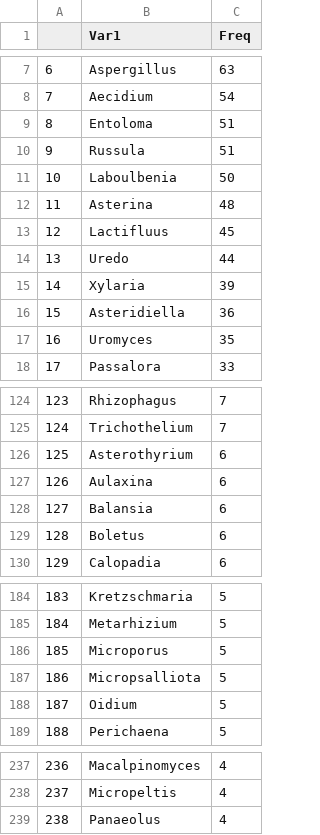
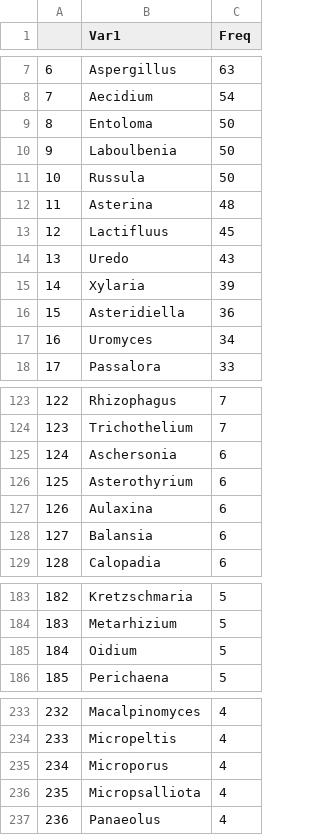
Before and after one commit to jgmv/West_Africa_checklist, a CSV file: Output/sp_x_genus.csv, drawn as a sheet; only a part is shown, gaps mark what is left out; removed rows and columns are numbered as before the commit, all else as after; the diff covers the shown part only; the diff names each change by its address in the sheet, - before the commit and + after, or states it on an @@ line.

```diff
--- a/Output/sp_x_genus.csv
+++ b/Output/sp_x_genus.csv
-C9 (Freq): 51
+C9 (Freq): 50
-row 10: 9 | Russula | 51
@@ column A renumbered from row 10 down @@
+row 11: 10 | Russula | 50
-C14 (Freq): 44
+C14 (Freq): 43
-C17 (Freq): 35
+C17 (Freq): 34
+row 125: 124 | Aschersonia | 6
-row 129: 128 | Boletus | 6
-row 186: 185 | Microporus | 5
-row 187: 186 | Micropsalliota | 5
+row 235: 234 | Microporus | 4
+row 236: 235 | Micropsalliota | 4
```
Also changed, not shown: 19 added rows, 21 removed rows and 2 edited cells elsewhere in this file, Output/first_author_activity.csv, Output/lichen_substrata.csv, 28 other files.
